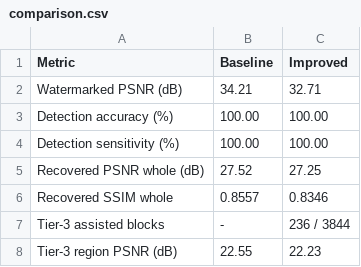
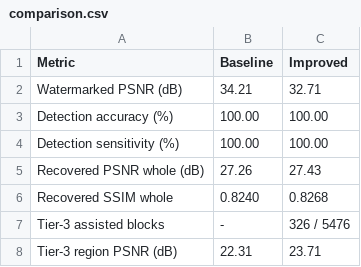
Before and after one commit to ankan-web/image-extraction, a CSV file: comparison_output/comparison.csv, drawn as a sheet.

```diff
--- a/comparison_output/comparison.csv
+++ b/comparison_output/comparison.csv
@@ -4,5 +4,5 @@ Detection accuracy (%),100.00,100.00
 Detection sensitivity (%),100.00,100.00
-Recovered PSNR whole (dB),27.52,27.25
-Recovered SSIM whole,0.8557,0.8346
-Tier-3 assisted blocks,-,236 / 3844
-Tier-3 region PSNR (dB),22.55,22.23
+Recovered PSNR whole (dB),27.26,27.43
+Recovered SSIM whole,0.8240,0.8268
+Tier-3 assisted blocks,-,326 / 5476
+Tier-3 region PSNR (dB),22.31,23.71
```
Also changed, not shown: 10 other files.
